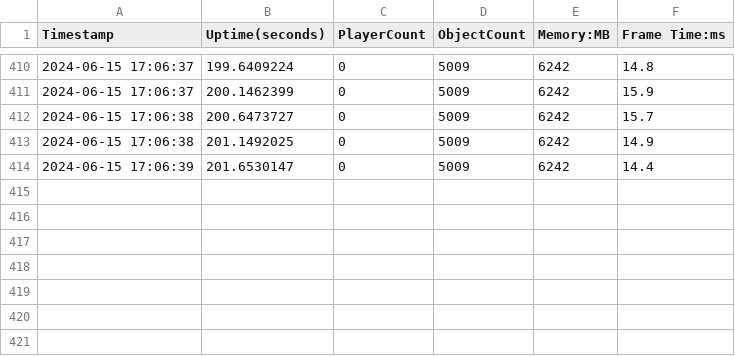
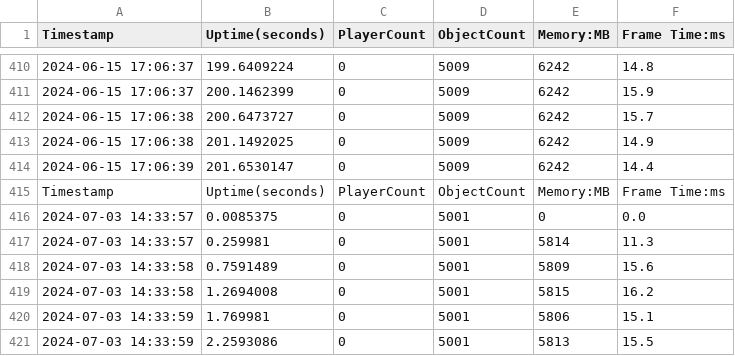
Before and after one commit to BennyRig/Opencraft-2-NFGO, a CSV file: Assets/mirror_logs/server_log.csv, drawn as a sheet; only a part is shown, gaps mark what is left out; the diff names each change by its address in the sheet, - before the commit and + after, or states it on an @@ line.

```diff
--- a/Assets/mirror_logs/server_log.csv
+++ b/Assets/mirror_logs/server_log.csv
+row 415: Timestamp | Uptime(seconds) | PlayerCount | ObjectCount | Memory:MB | Frame Time:ms
+row 416: 2024-07-03 14:33:57 | 0.0085375 | 0 | 5001 | 0 | 0.0
+row 417: 2024-07-03 14:33:57 | 0.259981 | 0 | 5001 | 5814 | 11.3
+row 418: 2024-07-03 14:33:58 | 0.7591489 | 0 | 5001 | 5809 | 15.6
+row 419: 2024-07-03 14:33:58 | 1.2694008 | 0 | 5001 | 5815 | 16.2
+row 420: 2024-07-03 14:33:59 | 1.769981 | 0 | 5001 | 5806 | 15.1
+row 421: 2024-07-03 14:33:59 | 2.2593086 | 0 | 5001 | 5813 | 15.5
```
Also changed, not shown: 1 other file.
